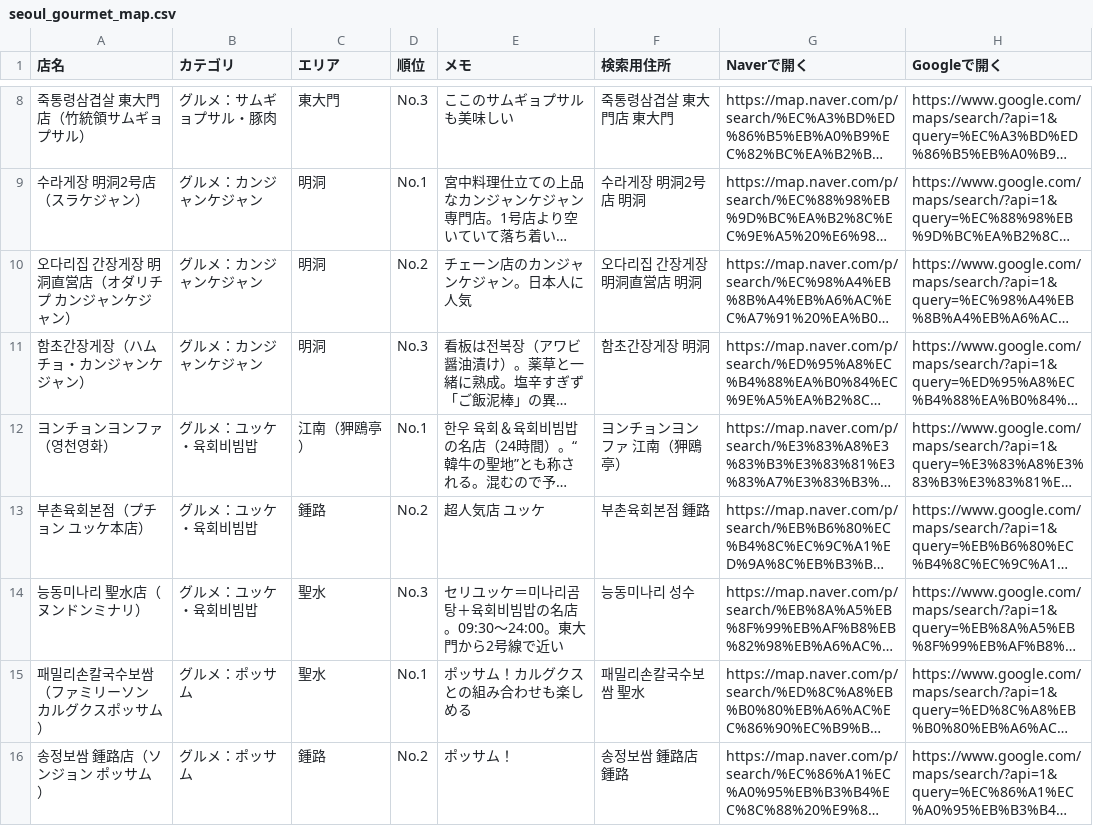
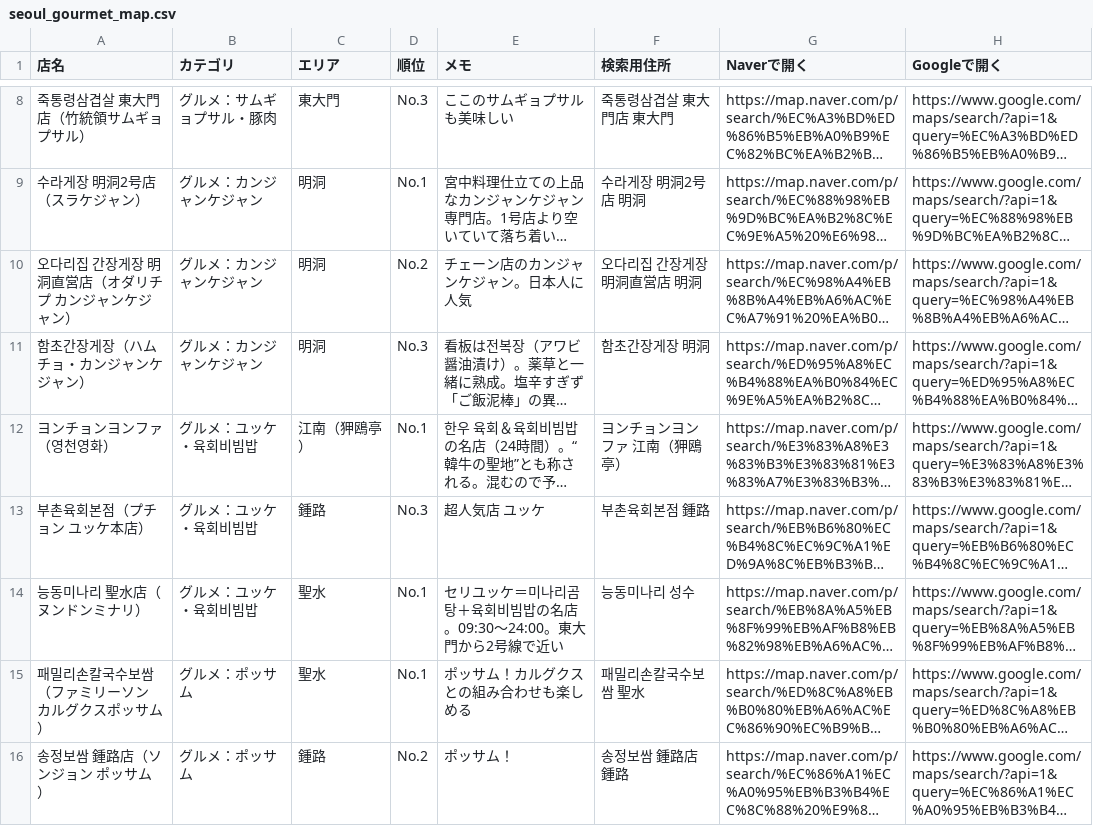
Before and after one commit to MasatoshiSano/seoul, a CSV file: seoul_gourmet_map.csv, drawn as a sheet; only a part is shown, gaps mark what is left out; long unchanged cells end in …; the diff names each change by its address in the sheet, - before the commit and + after, or states it on an @@ line.

```diff
--- a/seoul_gourmet_map.csv
+++ b/seoul_gourmet_map.csv
-D13 (順位): No.2
+D13 (順位): No.3
-D14 (順位): No.3
+D14 (順位): No.1
```
Also changed, not shown: 1 other file.
